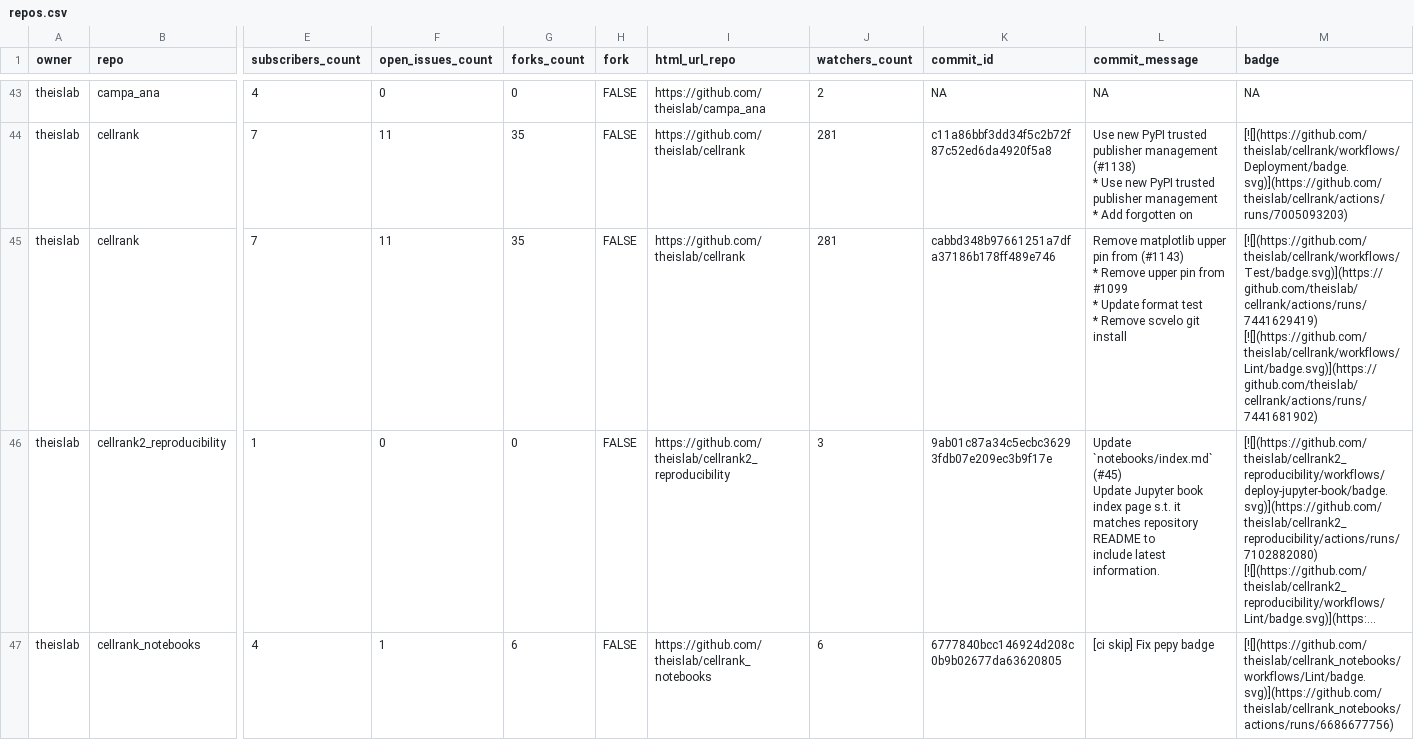
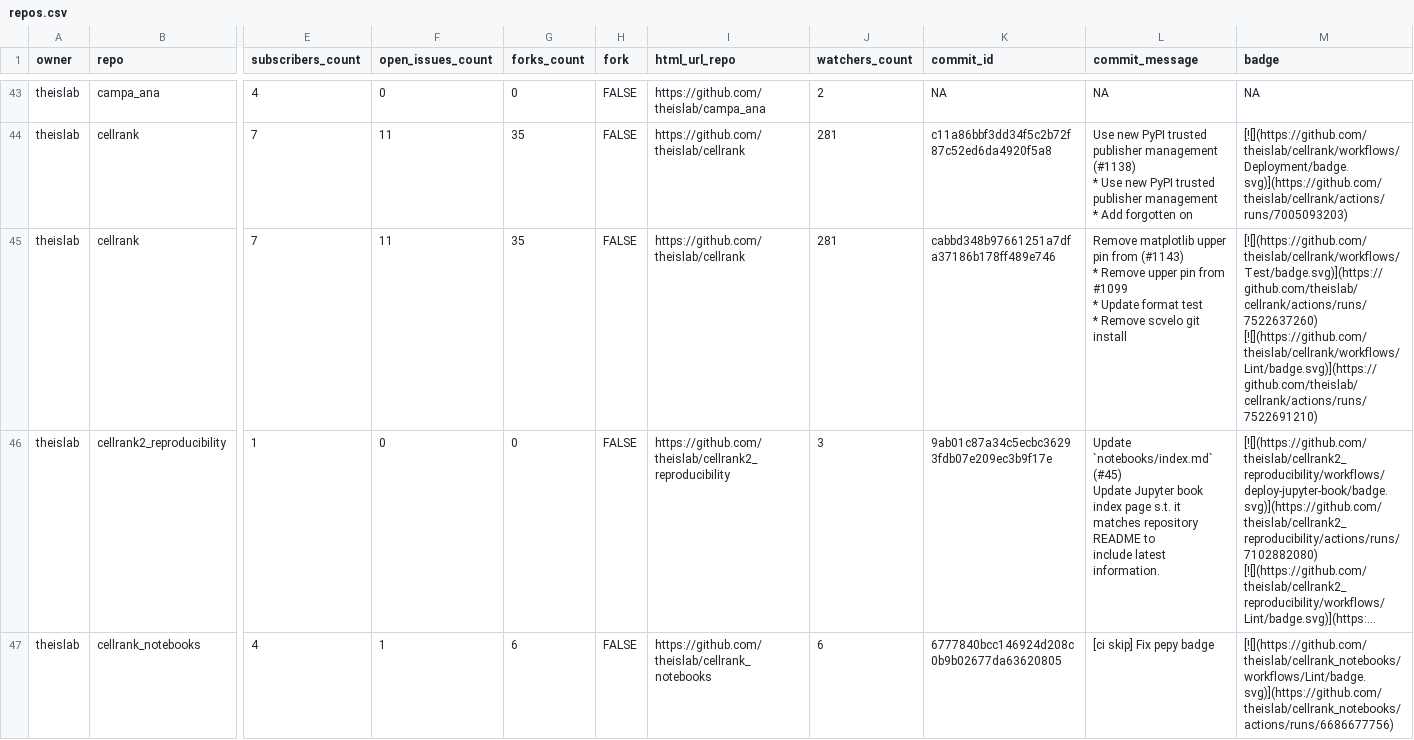
Before and after one commit to theislab/gh-dashboard, a CSV file: repos.csv, drawn as a sheet; only a part is shown, gaps mark what is left out; long unchanged cells end in …; the diff covers the shown part only; the diff names each change by its address in the sheet, - before the commit and + after, or states it on an @@ line.

```diff
--- a/repos.csv
+++ b/repos.csv
-M45 (badge): [![](https://github.com/theislab/cellrank/workflows/Test/badge.svg)](https://github.com/theislab/cellrank/actions/runs/7441629419) [![](https://github.com/theislab/cellrank/workflows/Lint/badge.svg)](https://github.com/theislab/cellrank/actions/runs/7441681902)
+M45 (badge): [![](https://github.com/theislab/cellrank/workflows/Test/badge.svg)](https://github.com/theislab/cellrank/actions/runs/7522637260) [![](https://github.com/theislab/cellrank/workflows/Lint/badge.svg)](https://github.com/theislab/cellrank/actions/runs/7522691210)
```
Also changed, not shown: 1 added row and 24 edited cells elsewhere in this file, 2 other files.
